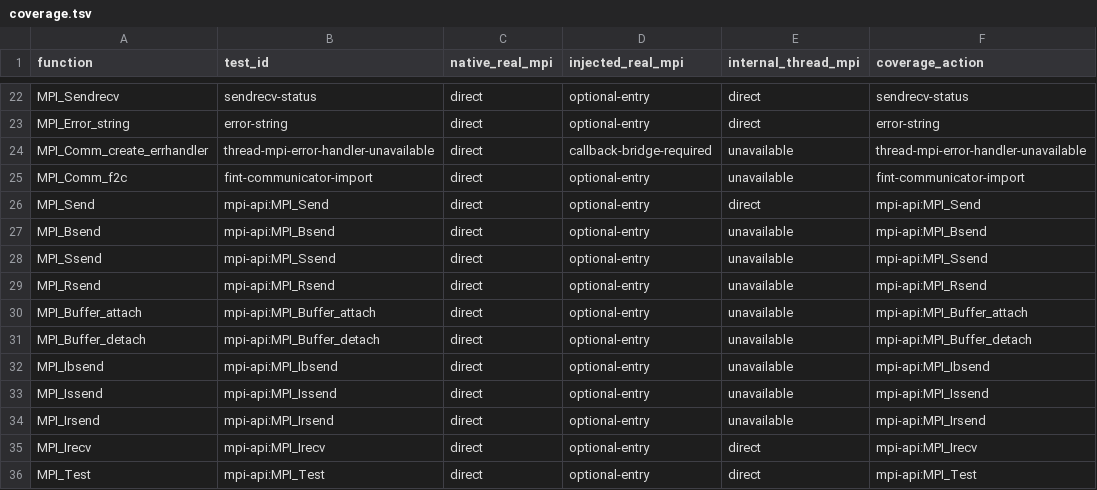
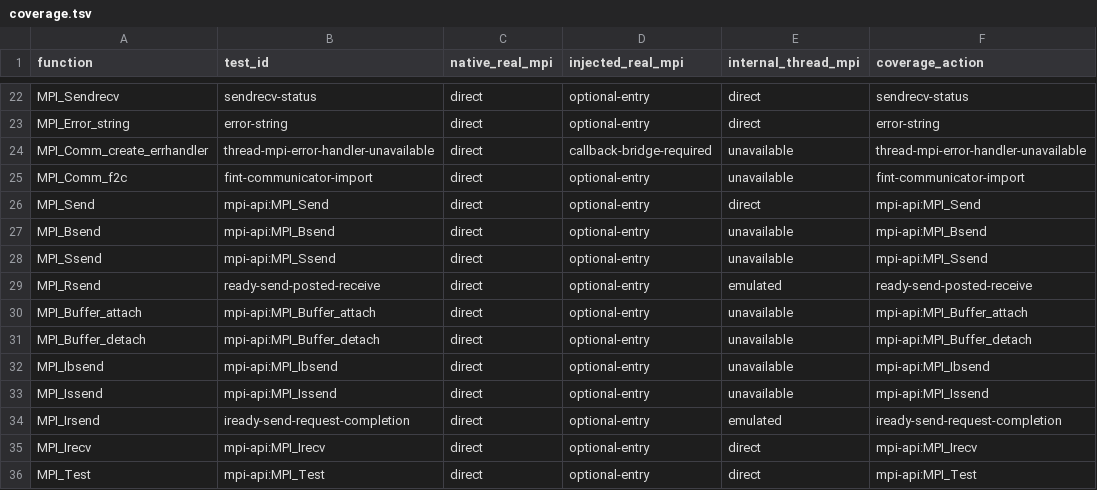
Before and after one commit to GiovanniBussi/plumed2, a TSV file: src/mpiwrap/coverage.tsv, drawn as a sheet; only a part is shown, gaps mark what is left out.

Commit message:
Emulate ready sends with standard thread-MPI sends
Require preposted receives in semantic tests and normalize successful Wait to a null request. Keep buffered and synchronous send modes unavailable because eager standard sends do not provide those completion guarantees.

Validation: isolated runtime scenarios passed at 1/2/4 ranks; generation and formatting checks passed.

Collaborating agents: GPT-6-Luna and primary Codex.

```diff
--- a/src/mpiwrap/coverage.tsv
+++ b/src/mpiwrap/coverage.tsv
@@ -28,3 +28,3 @@ MPI_Bsend	mpi-api:MPI_Bsend	direct	optional-entry	unavailable	mpi-api:MPI_Bsend
 MPI_Ssend	mpi-api:MPI_Ssend	direct	optional-entry	unavailable	mpi-api:MPI_Ssend
-MPI_Rsend	mpi-api:MPI_Rsend	direct	optional-entry	unavailable	mpi-api:MPI_Rsend
+MPI_Rsend	ready-send-posted-receive	direct	optional-entry	emulated	ready-send-posted-receive
 MPI_Buffer_attach	mpi-api:MPI_Buffer_attach	direct	optional-entry	unavailable	mpi-api:MPI_Buffer_attach
@@ -33,3 +33,3 @@ MPI_Ibsend	mpi-api:MPI_Ibsend	direct	optional-entry	unavailable	mpi-api:MPI_Ibse
 MPI_Issend	mpi-api:MPI_Issend	direct	optional-entry	unavailable	mpi-api:MPI_Issend
-MPI_Irsend	mpi-api:MPI_Irsend	direct	optional-entry	unavailable	mpi-api:MPI_Irsend
+MPI_Irsend	iready-send-request-completion	direct	optional-entry	emulated	iready-send-request-completion
 MPI_Irecv	mpi-api:MPI_Irecv	direct	optional-entry	direct	mpi-api:MPI_Irecv
```
Also changed, not shown: src/mpiwrap/support-matrix.tsv, 5 other files.
